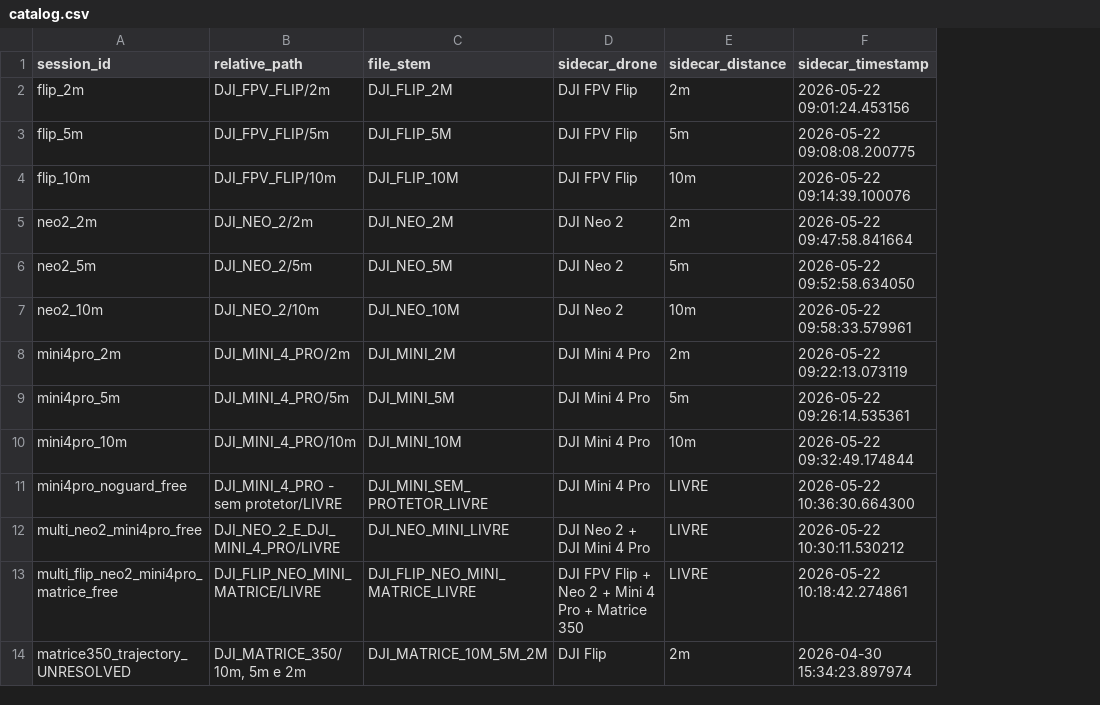
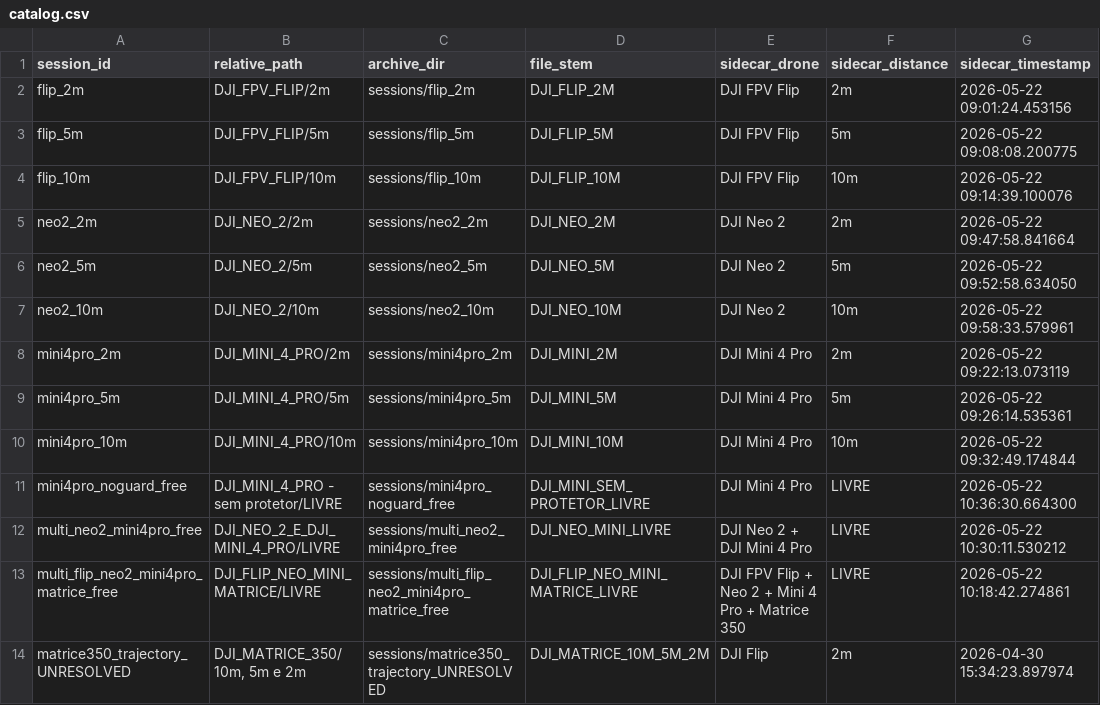
Before and after one commit to andrekuros/acustic-detection-dataset-eval, a CSV file: catalog.csv, drawn as a sheet; only a part is shown; the diff names each change by its address in the sheet, - before the commit and + after, or states it on an @@ line.

```diff
--- a/catalog.csv
+++ b/catalog.csv
+column C (archive_dir), rows 2-14: sessions/flip_2m | sessions/flip_5m | sessions/flip_10m | sessions/neo2_2m | sessions/neo2_5m | sessions/neo2_10m | sessions/mini4pro_2m | sessions/mini4pro_5m | sessions/mini4pro_10m | sessions/mini4pro_noguard_free | sessions/multi_neo2_mini4pro_free | sessions/multi_flip_neo2_mini4pro_matrice_free | sessions/matrice350_trajectory_UNRESOLVED
```
Also changed, not shown: 2 other files.
